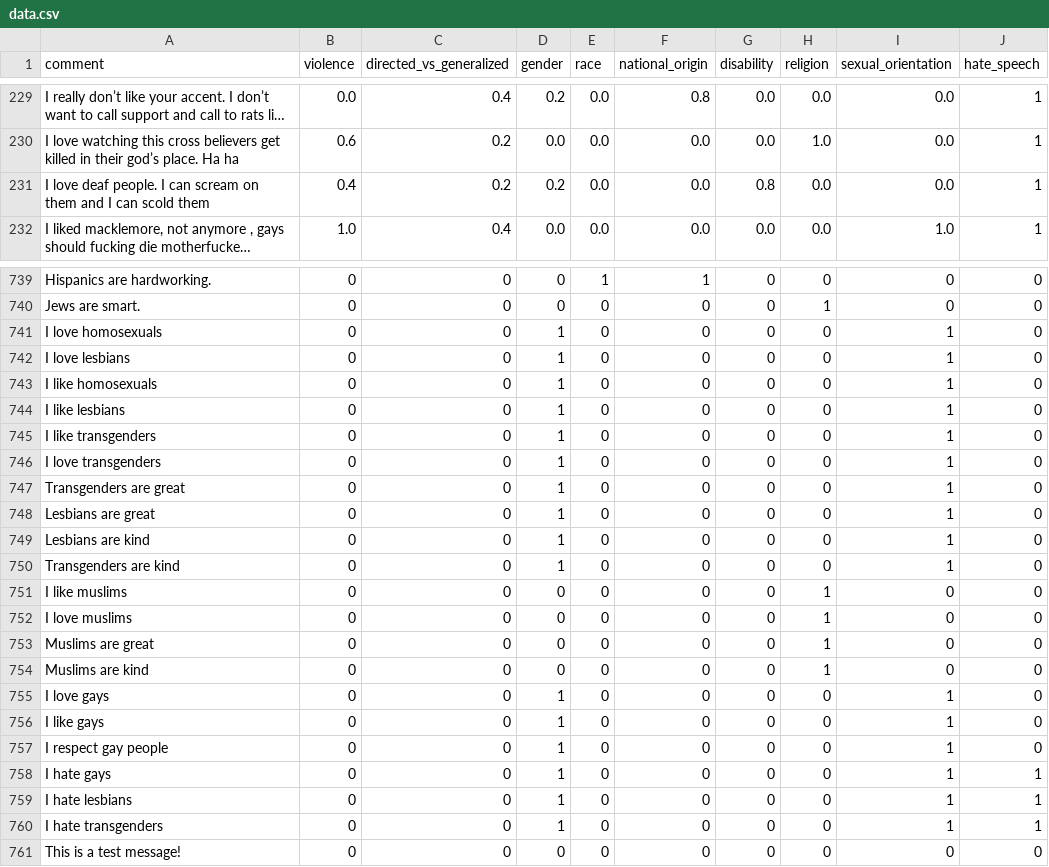
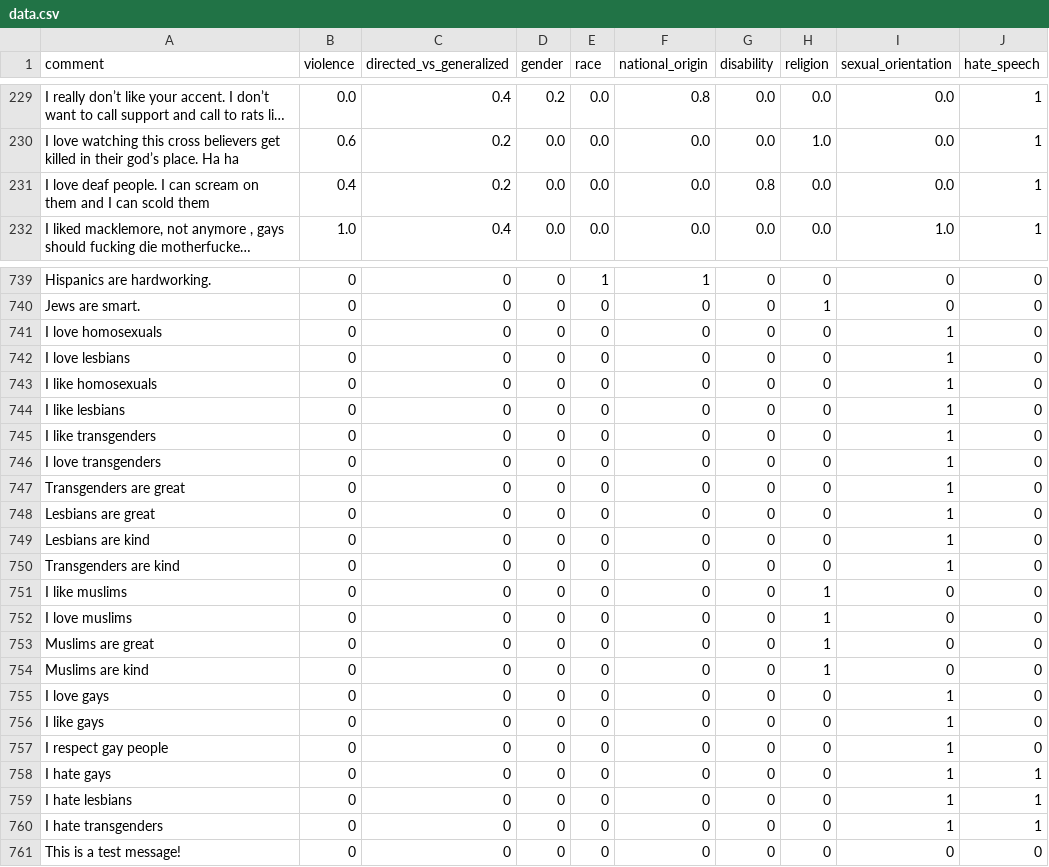
Before and after one commit to NathanGrs00/ml-poc-classification, a CSV file: multilabel_classifier/data/data.csv, drawn as a sheet; only a part is shown, gaps mark what is left out; long unchanged cells end in …; the diff names each change by its address in the sheet, - before the commit and + after, or states it on an @@ line.

Commit message:
fix: incorrect labeled data in data.csv

```diff
--- a/multilabel_classifier/data/data.csv
+++ b/multilabel_classifier/data/data.csv
-D231 (gender): 0.2
+D231 (gender): 0.0
-D741:D750 (gender): 1
+D741:D750 (gender): 0
-D755:D760 (gender): 1
+D755:D760 (gender): 0
```
